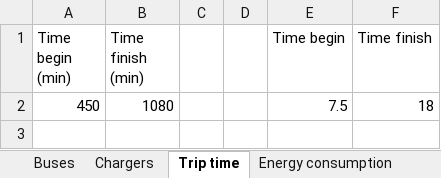
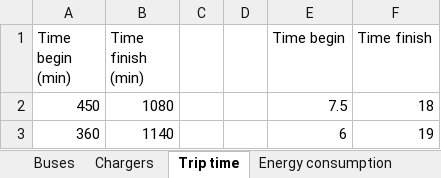
Before and after one commit to jmanzolli/SMaRTE-electric-bus-smart-charging-platform, an Excel workbook: Instances/input_small.xlsx, sheet Trip time, drawn as a sheet; values as stored, in another font and other column widths than the file's, no borders; the diff names each change by its address in the sheet, - before the commit and + after, or states it on an @@ line.

```diff
--- a/Instances/input_small.xlsx (sheet Trip time)
+++ b/Instances/input_small.xlsx (sheet Trip time)
+row 3: 360 | 1140 |  |  | 6 | 19
```
Also changed, not shown: sheet Energy consumption, sheet Chargers, sheet Buses, Results/output_deterministic.xlsx, 3 other files.
